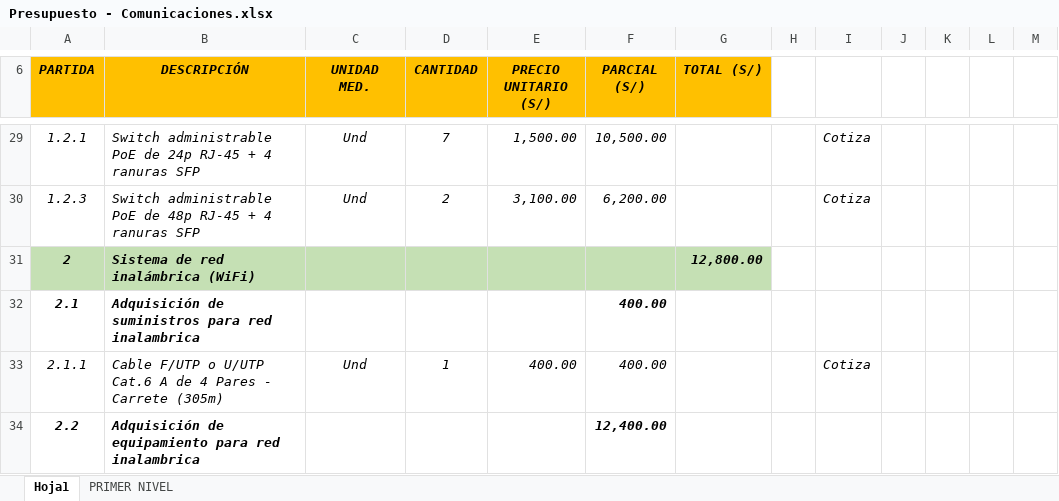
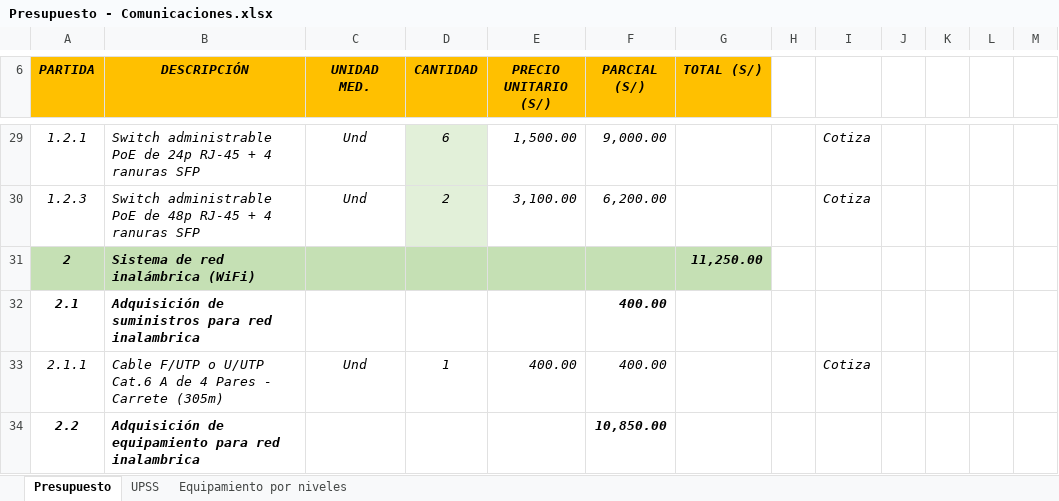
Before and after one commit to MarcoArizabal/Proyecto-004-HUACCANA, an Excel workbook: Presupuesto - Comunicaciones.xlsx, sheet Presupuesto, drawn as a sheet; only a part is shown, gaps mark what is left out; values as stored, in another font and other column widths than the file's, no borders; the diff covers the shown part only; the diff names each change by its address in the sheet, - before the commit and + after, or states it on an @@ line.

```diff
--- a/Presupuesto - Comunicaciones.xlsx (sheet Presupuesto)
+++ b/Presupuesto - Comunicaciones.xlsx (sheet Presupuesto)
-sheet tab: Hoja1
+sheet tab: Presupuesto
-sheet tab: PRIMER NIVEL
+sheet tab: UPSS
+sheet tab: Equipamiento por niveles
-D29 (CANTIDAD): 7
+D29 (CANTIDAD): 6
-D29:D30 fill: none
+D29:D30 fill: #E2F0D9
-F29 (PARCIAL (S/)): 10,500.00
+F29 (PARCIAL (S/)): 9,000.00
-G31 (TOTAL (S/)): 12,800.00
+G31 (TOTAL (S/)): 11,250.00
-F34 (PARCIAL (S/)): 12,400.00
+F34 (PARCIAL (S/)): 10,850.00
```
Also changed, not shown: 18 added rows, 2 removed rows, 65 edited cells, cell formats and merged cells elsewhere in this sheet, formulas that keep their value, 10 other files.
